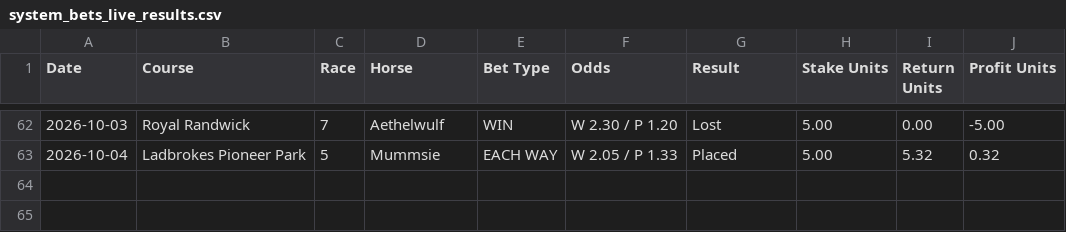
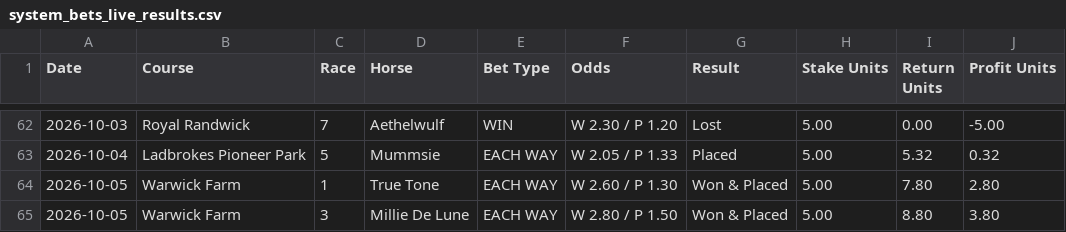
Before and after one commit to puntingiq/puntingiq-site, a CSV file: reports/latest/system_bets_live_results.csv, drawn as a sheet; only a part is shown, gaps mark what is left out; the diff names each change by its address in the sheet, - before the commit and + after, or states it on an @@ line.

```diff
--- a/reports/latest/system_bets_live_results.csv
+++ b/reports/latest/system_bets_live_results.csv
+row 64: 2026-10-05 | Warwick Farm | 1 | True Tone | EACH WAY | W 2.60 / P 1.30 | Won & Placed | 5.00 | 7.80 | 2.80
+row 65: 2026-10-05 | Warwick Farm | 3 | Millie De Lune | EACH WAY | W 2.80 / P 1.50 | Won & Placed | 5.00 | 8.80 | 3.80
```
Also changed, not shown: reports/latest/place_bankers_live_results.csv, reports/latest/web_product_status.csv, 21 other files.
